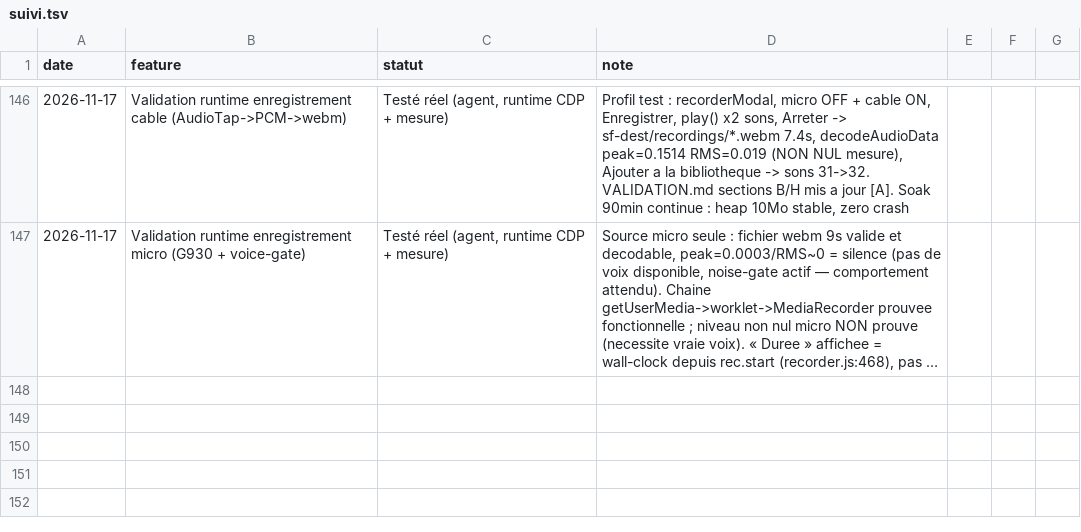
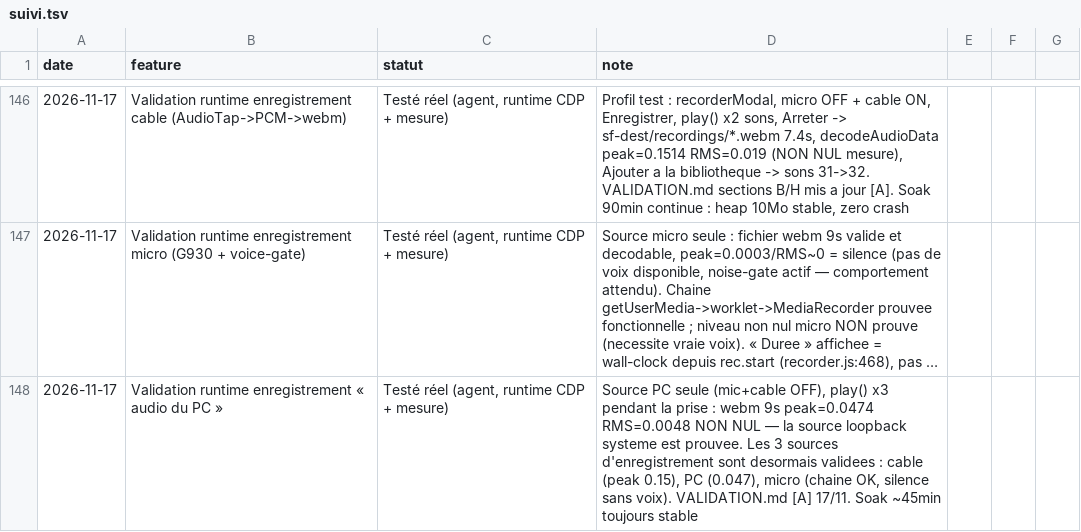
Before and after one commit to sidburn99-ux/SoundFart, a TSV file: suivi.tsv, drawn as a sheet; only a part is shown, gaps mark what is left out; long unchanged cells end in …; the diff names each change by its address in the sheet, - before the commit and + after, or states it on an @@ line.

```diff
--- a/suivi.tsv
+++ b/suivi.tsv
+row 148: 2026-11-17 | Validation runtime enregistrement « audio du PC » | Testé réel (agent, runtime CDP + mesure) | Source PC seule (mic+cable OFF), play() x3 pendant la prise : webm 9s peak=0.0474 RMS=0.0048 NON NUL — la source loopback systeme est prouvee. Les 3 sources d'enregistrement sont desormais validees : cable (peak 0.15), PC (0.047), micro (chaine OK, silence sans voix). VALIDATION.md [A] 17/11. Soak ~45min toujours stable
```
Also changed, not shown: 2 other files.
